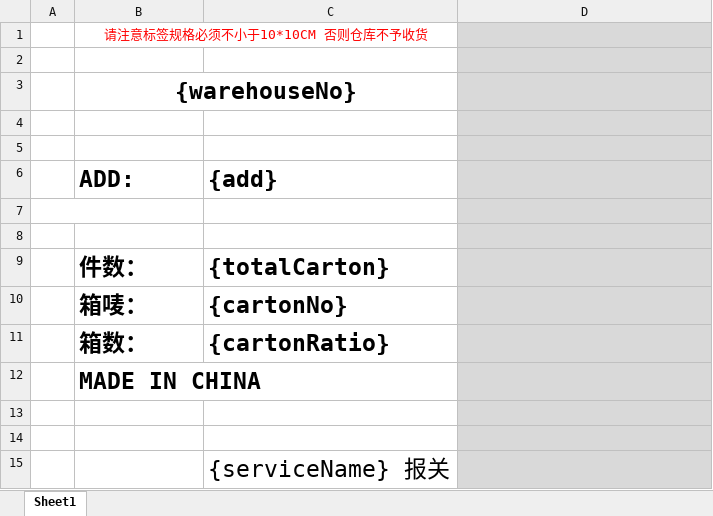
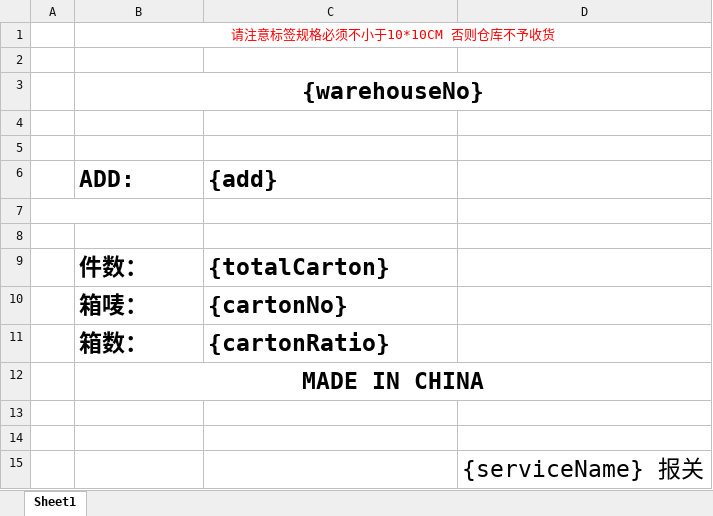
Before and after one commit to Sunine-hr/jayud-lenovo, an Excel workbook: jayud-mall/jayud-mall-web/src/main/resources/template/nanjing_carton_no.xlsx, sheet Sheet1, drawn as a sheet; values as stored, in another font and other column widths than the file's, no borders; removed rows and columns are numbered as before the commit, all else as after; the diff names each change by its address in the sheet, - before the commit and + after, or states it on an @@ line.

Commit message:
excel样式调整

```diff
--- a/jayud-mall/jayud-mall-web/src/main/resources/template/nanjing_carton_no.xlsx (sheet Sheet1)
+++ b/jayud-mall/jayud-mall-web/src/main/resources/template/nanjing_carton_no.xlsx (sheet Sheet1)
-B1:C1 merged
+B1:D1 merged
-D1:D14 fill: #D9D9D9
+D1:D14 fill: none
-B3:C3 merged
+B3:D3 merged
-B12 alignment: left
+B12 alignment: center
+B12:D12 merged
-row 15:  |  | {serviceName} 报关
+row 15:  |  |  | {serviceName} 报关
```
